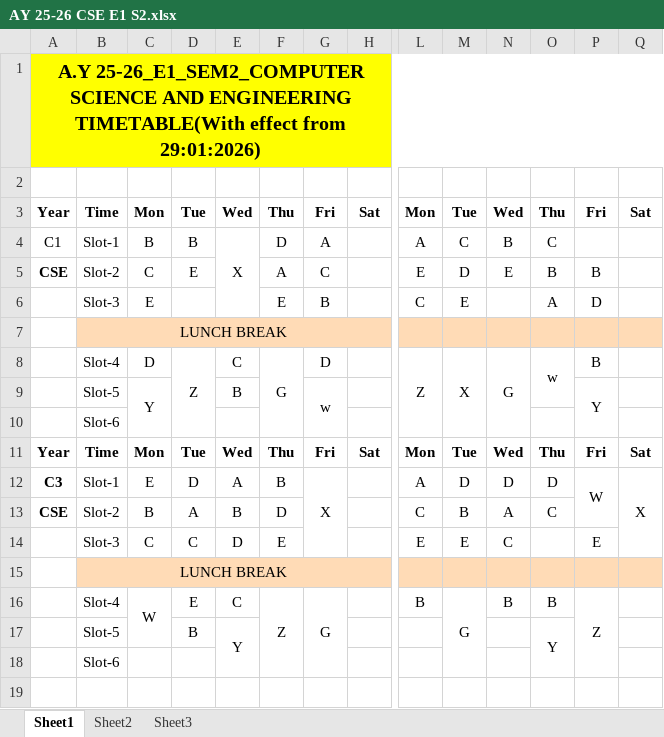
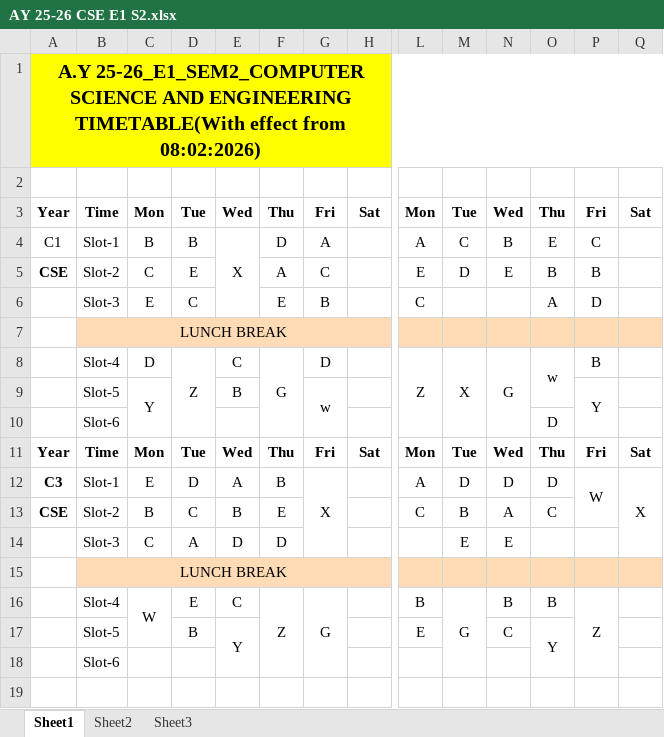
Before and after one commit to hod-cse-rgukt/CSE, an Excel workbook: AY 25-26 CSE E1 S2.xlsx, sheet Sheet1, drawn as a sheet; only a part is shown, gaps mark what is left out; values as stored, in another font and other column widths than the file's, no borders; charts and pictures not drawn; the diff covers the shown part only; the diff names each change by its address in the sheet, - before the commit and + after, or states it on an @@ line.

```diff
--- a/AY 25-26 CSE E1 S2.xlsx (sheet Sheet1)
+++ b/AY 25-26 CSE E1 S2.xlsx (sheet Sheet1)
-A1: …effect from 29:01:2026)
+A1: …effect from 08:02:2026)
-B1:Q1 fill: none
+B1:Q1 fill: #FFFF00
-O4: C
+O4: E
-P4: (empty)
+P4: C
-D6: (empty)
+D6: C
-M6: E
+M6: (empty)
-C7:H7 fill: none
+C7:H7 fill: #FFDBB6
-L7:Q7 fill: none
+L7:Q7 fill: #FFDBB6
-O10: (empty)
+O10: D
-D13: A
+D13: C
-F13: D
+F13: E
-D14: C
+D14: A
-F14: E
+F14: D
-L14: E
+L14: (empty)
-N14: C
+N14: E
-P14: E
+P14: (empty)
-C15:H15 fill: none
+C15:H15 fill: #FFDBB6
-L15:Q15 fill: none
+L15:Q15 fill: #FFDBB6
-L17: (empty)
+L17: E
-N17: (empty)
+N17: C
```
Also changed, not shown: 3 edited cells and cell formats elsewhere in this sheet, charts or pictures, AY25-26 CSE E3 S2.xlsx.
